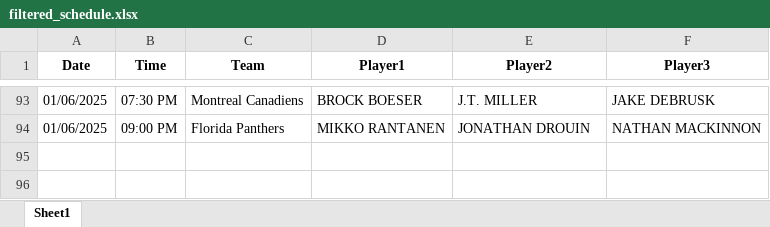
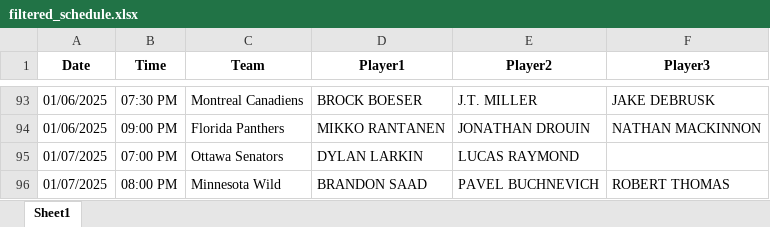
Before and after one commit to michaellane28/PPShowcase, an Excel workbook: filtered_schedule.xlsx, sheet Sheet1, drawn as a sheet; only a part is shown, gaps mark what is left out; values as stored, in another font and other column widths than the file's, no borders; the diff names each change by its address in the sheet, - before the commit and + after, or states it on an @@ line.

Commit message:
Update filtered schedule

```diff
--- a/filtered_schedule.xlsx (sheet Sheet1)
+++ b/filtered_schedule.xlsx (sheet Sheet1)
+row 95: 01/07/2025 | 07:00 PM | Ottawa Senators | DYLAN LARKIN | LUCAS RAYMOND
+row 96: 01/07/2025 | 08:00 PM | Minnesota Wild | BRANDON SAAD | PAVEL BUCHNEVICH | ROBERT THOMAS
```
